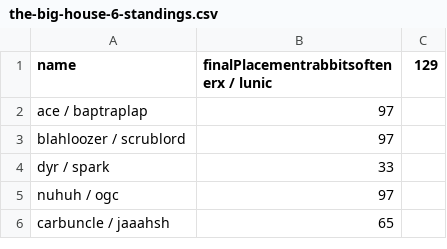
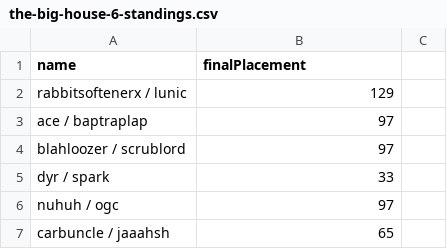
Before and after one commit to bwaggone/smash-stats, a CSV file: Smash4/Doubles/the-big-house-6-standings.csv, drawn as a sheet; only a part is shown.

```diff
--- a/Smash4/Doubles/the-big-house-6-standings.csv
+++ b/Smash4/Doubles/the-big-house-6-standings.csv
@@ -1,2 +1,3 @@
-name, finalPlacementrabbitsoftenerx / lunic,129
+name, finalPlacement
+rabbitsoftenerx / lunic,129
 ace / baptraplap,97
```
Also changed, not shown: Melee/Doubles/the-big-house-6-standings.csv, Melee/Singles/the-big-house-6-standings.csv, 5 other files.
